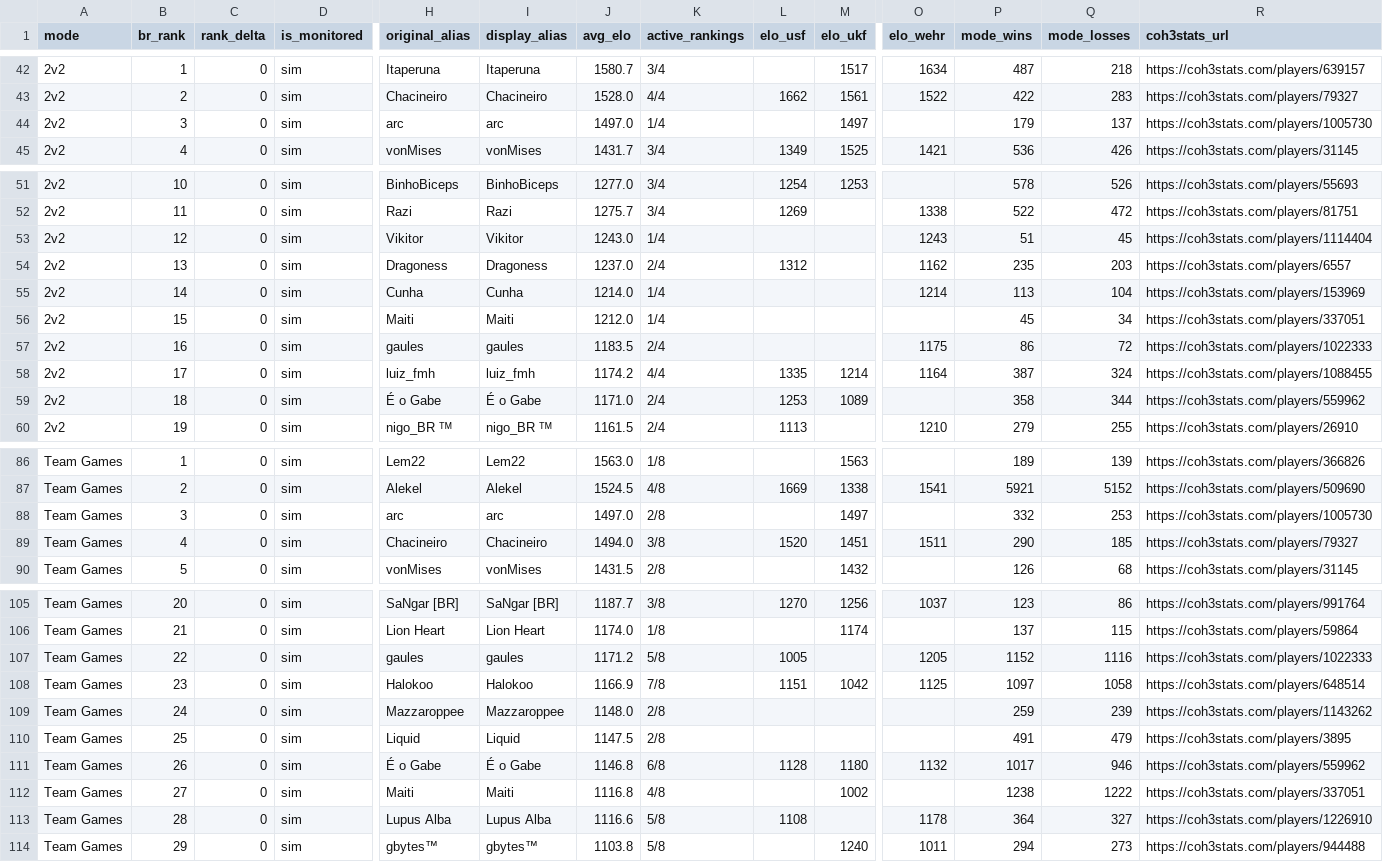
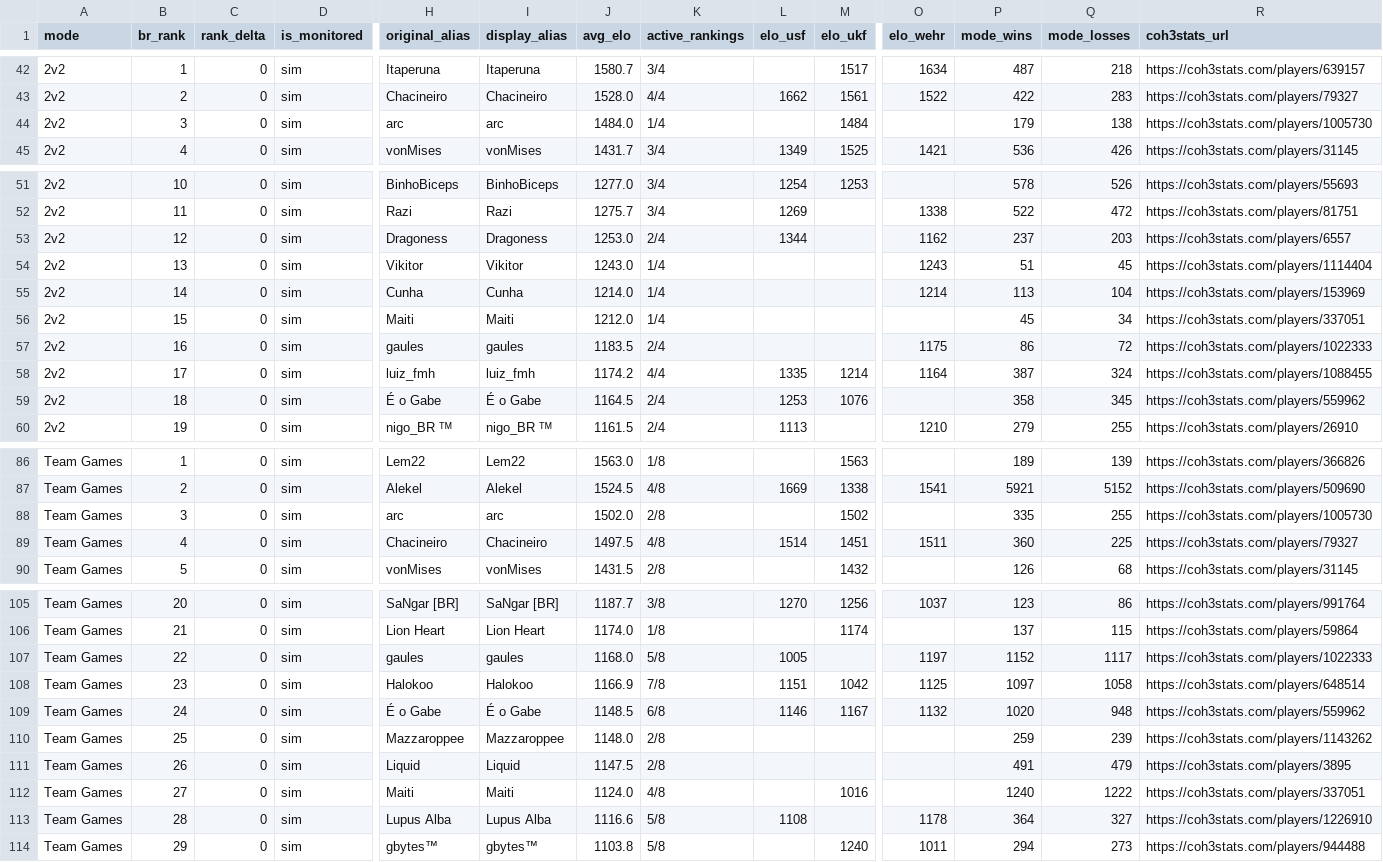
Before and after one commit to nigosky/coh3-br-ranking, a CSV file: top20_br_por_modo.csv, drawn as a sheet; only a part is shown, gaps mark what is left out; removed rows and columns are numbered as before the commit, all else as after; rows hold the shown columns only; the diff names each change by its address in the sheet, - before the commit and + after, or states it on an @@ line.

```diff
--- a/top20_br_por_modo.csv
+++ b/top20_br_por_modo.csv
-J44 (avg_elo): 1497.0
+J44 (avg_elo): 1484.0
-M44 (elo_ukf): 1497
+M44 (elo_ukf): 1484
-Q44 (mode_losses): 137
+Q44 (mode_losses): 138
+row 53: 2v2 | 12 | 0 | sim | Dragoness | Dragoness | 1253.0 | 2/4 | 1344 |  | 1162 | 237 | 203 | https://coh3stats.com/players/6557
-B54 (br_rank): 12
+B54 (br_rank): 13
-row 54: 2v2 | 13 | 0 | sim | Dragoness | Dragoness | 1237.0 | 2/4 | 1312 |  | 1162 | 235 | 203 | https://coh3stats.com/players/6557
-J59 (avg_elo): 1171.0
+J59 (avg_elo): 1164.5
-M59 (elo_ukf): 1089
+M59 (elo_ukf): 1076
-Q59 (mode_losses): 344
+Q59 (mode_losses): 345
-J88 (avg_elo): 1497.0
+J88 (avg_elo): 1502.0
-M88 (elo_ukf): 1497
+M88 (elo_ukf): 1502
-P88 (mode_wins): 332
+P88 (mode_wins): 335
-Q88 (mode_losses): 253
+Q88 (mode_losses): 255
-J89 (avg_elo): 1494.0
+J89 (avg_elo): 1497.5
-K89 (active_rankings): 3/8
+K89 (active_rankings): 4/8
-L89 (elo_usf): 1520
+L89 (elo_usf): 1514
-P89 (mode_wins): 290
+P89 (mode_wins): 360
-Q89 (mode_losses): 185
+Q89 (mode_losses): 225
-J107 (avg_elo): 1171.2
+J107 (avg_elo): 1168.0
-O107 (elo_wehr): 1205
+O107 (elo_wehr): 1197
-Q107 (mode_losses): 1116
+Q107 (mode_losses): 1117
+row 109: Team Games | 24 | 0 | sim | É o Gabe | É o Gabe | 1148.5 | 6/8 | 1146 | 1167 | 1132 | 1020 | 948 | https://coh3stats.com/players/559962
-B110 (br_rank): 24
+B110 (br_rank): 25
-B111 (br_rank): 25
+B111 (br_rank): 26
-row 111: Team Games | 26 | 0 | sim | É o Gabe | É o Gabe | 1146.8 | 6/8 | 1128 | 1180 | 1132 | 1017 | 946 | https://coh3stats.com/players/559962
-J112 (avg_elo): 1116.8
+J112 (avg_elo): 1124.0
-M112 (elo_ukf): 1002
+M112 (elo_ukf): 1016
-P112 (mode_wins): 1238
+P112 (mode_wins): 1240
```
Also changed, not shown: jogadores_br_steam.csv, 4 other files.
